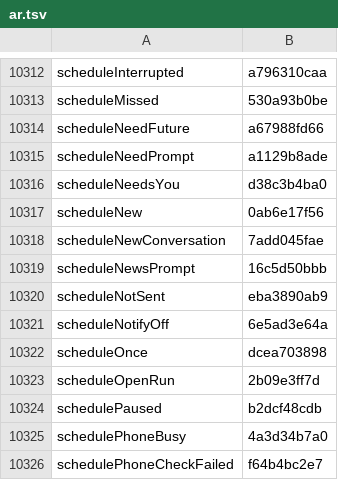
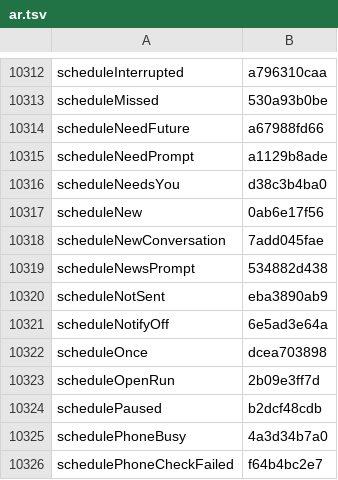
Before and after one commit to Eslamasabry/opencode-mobile-next, a TSV file: native/tools/strings/translation-state/ar.tsv, drawn as a sheet; only a part is shown, gaps mark what is left out.

```diff
--- a/native/tools/strings/translation-state/ar.tsv
+++ b/native/tools/strings/translation-state/ar.tsv
@@ -10318,3 +10318,3 @@ scheduleNew	0ab6e17f56
 scheduleNewConversation	7add045fae
-scheduleNewsPrompt	16c5d50bbb
+scheduleNewsPrompt	534882d438
 scheduleNotSent	eba3890ab9
```
Also changed, not shown: native/tools/strings/translation-state/es.tsv, native/tools/strings/translation-state/fr.tsv, 17 other files.
